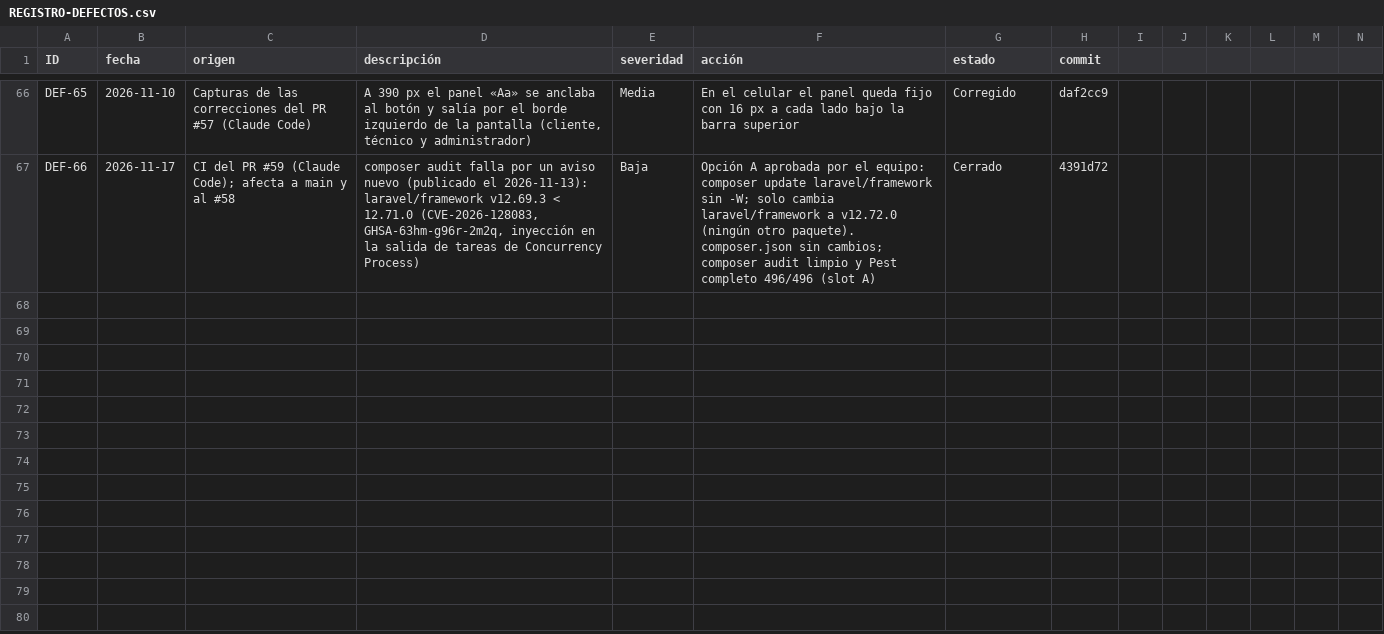
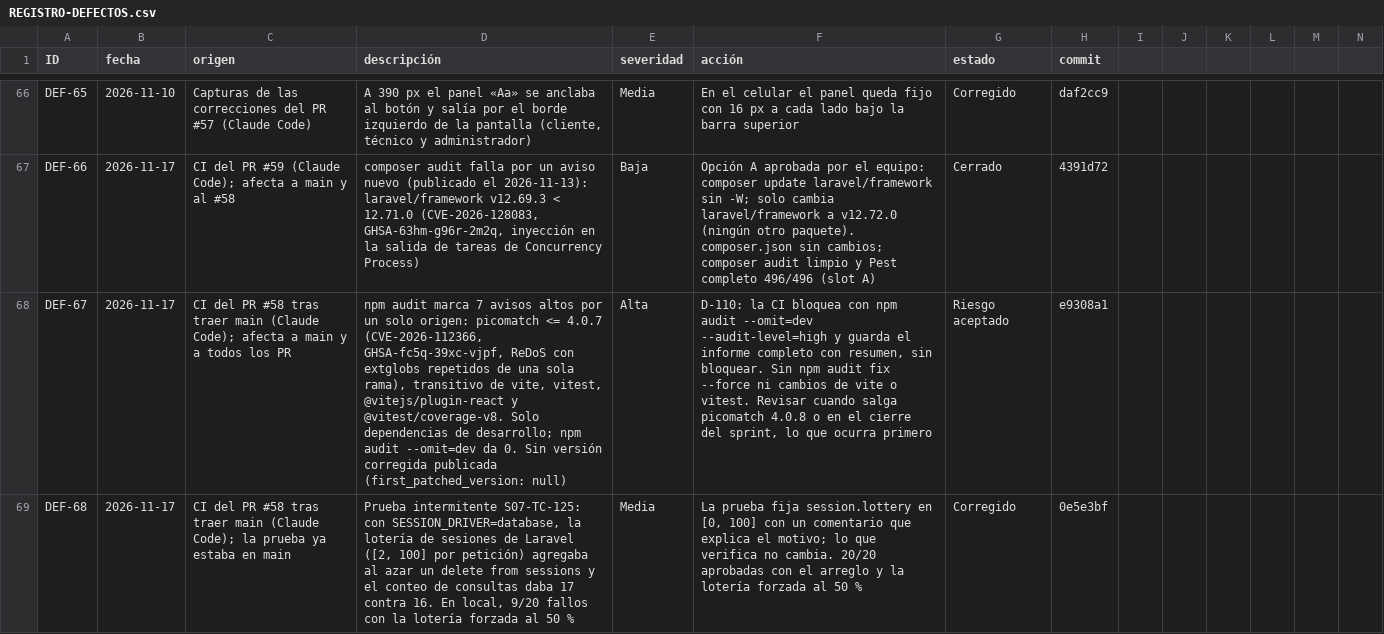
Before and after one commit to grupopruebas41/TecnicoYA-Huancayo, a CSV file: docs/documentacion/calidad/REGISTRO-DEFECTOS.csv, drawn as a sheet; only a part is shown, gaps mark what is left out; rows hold the shown columns only; the diff names each change by its address in the sheet, - before the commit and + after, or states it on an @@ line.

```diff
--- a/docs/documentacion/calidad/REGISTRO-DEFECTOS.csv
+++ b/docs/documentacion/calidad/REGISTRO-DEFECTOS.csv
+row 68: DEF-67 | 2026-11-17 | CI del PR #58 tras traer main (Claude Code); afecta a main y a todos los PR | npm audit marca 7 avisos altos por un solo origen: picomatch <= 4.0.7 (CVE-2026-112366, GHSA-fc5q-39xc-vjpf, ReDoS con extglobs repetidos de una sola rama), transitivo de vite, vitest, @vitejs/plugin-react y @vitest/coverage-v8. Solo dependencias de desarrollo; npm audit --omit=dev da 0. Sin versión corregida publicada (first_patched_version: null) | Alta | D-110: la CI bloquea con npm audit --omit=dev --audit-level=high y guarda el informe completo con resumen, sin bloquear. Sin npm audit fix --force ni cambios de vite o vitest. Revisar cuando salga picomatch 4.0.8 o en el cierre del sprint, lo que ocurra primero | Riesgo aceptado | e9308a1
+row 69: DEF-68 | 2026-11-17 | CI del PR #58 tras traer main (Claude Code); la prueba ya estaba en main | Prueba intermitente S07-TC-125: con SESSION_DRIVER=database, la lotería de sesiones de Laravel ([2, 100] por petición) agregaba al azar un delete from sessions y el conteo de consultas daba 17 contra 16. En local, 9/20 fallos con la lotería forzada al 50 % | Media | La prueba fija session.lottery en [0, 100] con un comentario que explica el motivo; lo que verifica no cambia. 20/20 aprobadas con el arreglo y la lotería forzada al 50 % | Corregido | 0e5e3bf
```
Also changed, not shown: 6 other files.
